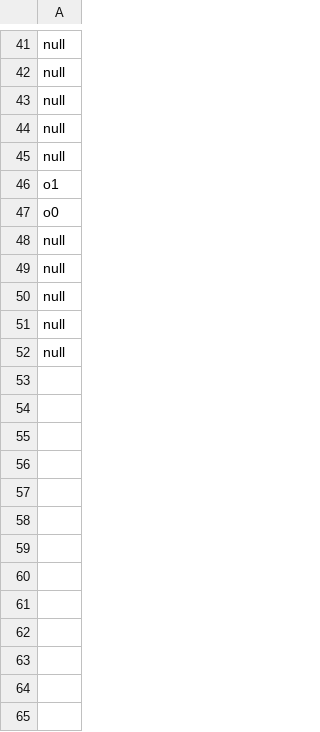
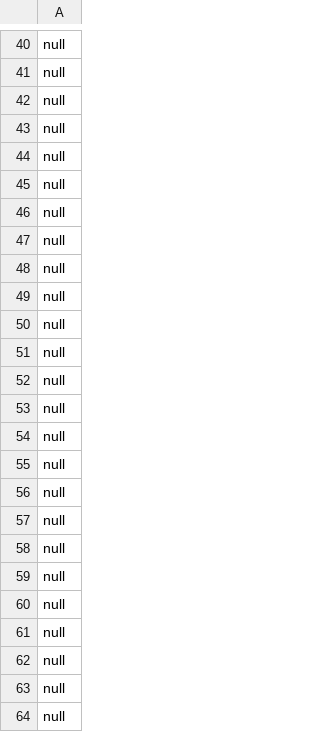
Before and after one commit to TacNap/ML_Console_Game, a CSV file: A1/Objects/grid.csv, drawn as a sheet; only a part is shown, gaps mark what is left out; the shorter side is filled out with more unchanged rows; the diff covers the shown part only.

```diff
--- a/A1/Objects/grid.csv
+++ b/A1/Objects/grid.csv
@@ -45,3 +44,21 @@ null
 null
-o1
-o0
+null
+null
+null
+null
+null
+null
+null
+null
+null
+null
+null
+null
+null
+null
+null
+null
+null
+null
+null
+null
```
Also changed, not shown: 31 added rows, 1 removed row and 6 edited cells elsewhere in this file, 13 other files.
